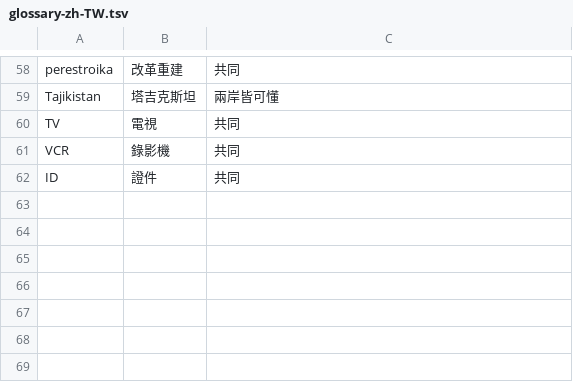
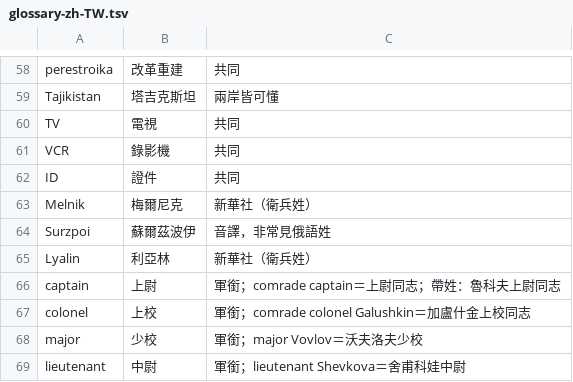
Before and after one commit to wicanr2/kgb-dosgolem, a TSV file: text/glossary-zh-TW.tsv, drawn as a sheet; only a part is shown, gaps mark what is left out.

```diff
--- a/text/glossary-zh-TW.tsv
+++ b/text/glossary-zh-TW.tsv
@@ -62 +62,8 @@ VCR	錄影機	共同
 ID	證件	共同
+Melnik	梅爾尼克	新華社（衛兵姓）
+Surzpoi	蘇爾茲波伊	音譯，非常見俄語姓
+Lyalin	利亞林	新華社（衛兵姓）
+captain	上尉	軍銜；comrade captain＝上尉同志；帶姓：魯科夫上尉同志
+colonel	上校	軍銜；comrade colonel Galushkin＝加盧什金上校同志
+major	少校	軍銜；major Vovlov＝沃夫洛夫少校
+lieutenant	中尉	軍銜；lieutenant Shevkova＝舍甫科娃中尉
```
